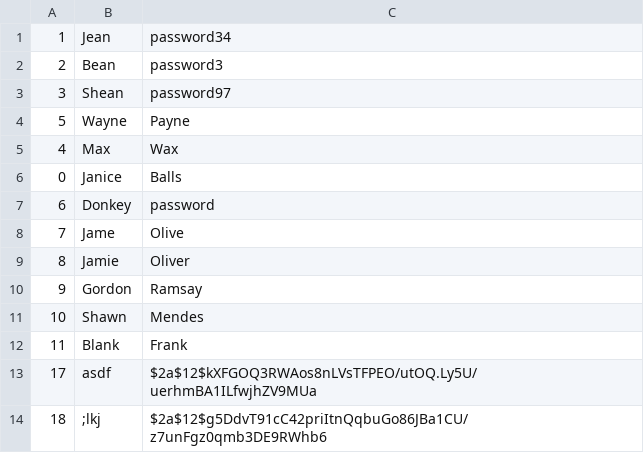
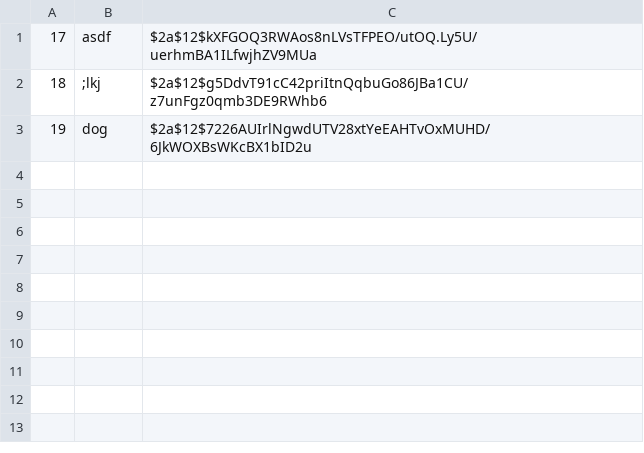
Before and after one commit to deanraguso/CTT_Lite, a CSV file: src/db/user_data.csv, drawn as a sheet.

Commit message:
Error fixed: Passwords are now all hashed and secure with BCrypt

```diff
--- a/src/db/user_data.csv
+++ b/src/db/user_data.csv
@@ -1,14 +1,3 @@
-1,Jean,password34
-2,Bean,password3
-3,Shean,password97
-5,Wayne,Payne
-4,Max,Wax
-0,Janice,Balls
-6,Donkey,password
-7,Jame,Olive
-8,Jamie,Oliver
-9,Gordon,Ramsay
-10,Shawn,Mendes
-11,Blank,Frank
 17,asdf,$2a$12$kXFGOQ3RWAos8nLVsTFPEO/utOQ.Ly5U/uerhmBA1ILfwjhZV9MUa
 18,;lkj,$2a$12$g5DdvT91cC42priItnQqbuGo86JBa1CU/z7unFgz0qmb3DE9RWhb6
+19,dog,$2a$12$7226AUIrlNgwdUTV28xtYeEAHTvOxMUHD/6JkWOXBsWKcBX1bID2u
```
Also changed, not shown: 5 other files.
